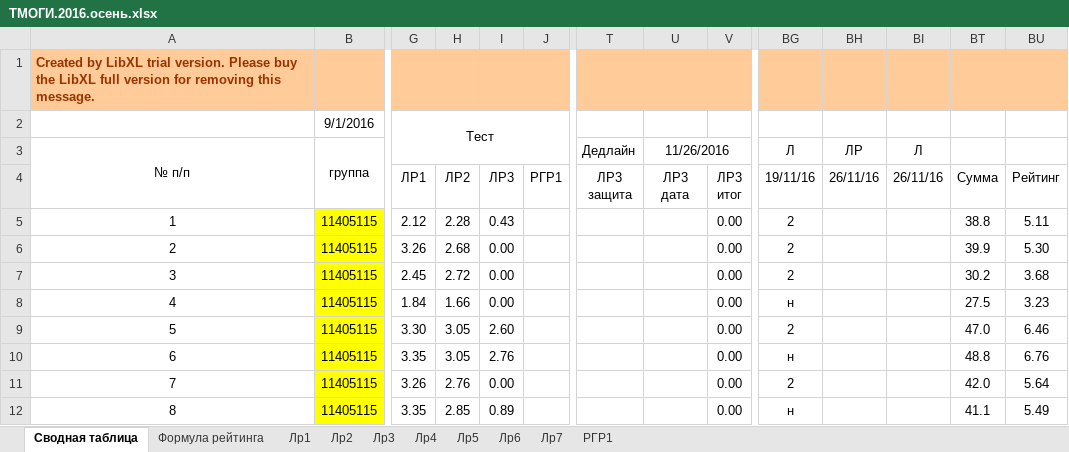
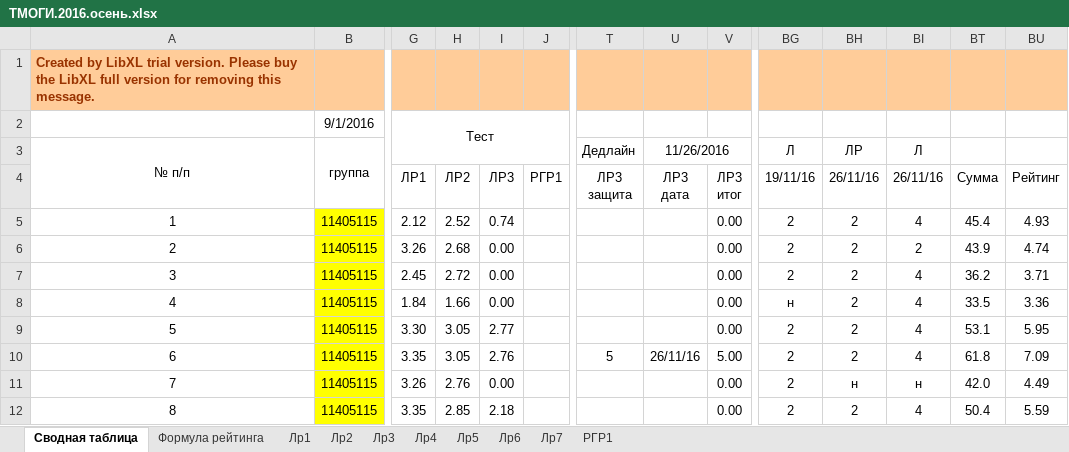
Before and after one commit to b490/rating, an Excel workbook: ТМОГИ.2016.осень.xlsx, sheet Сводная таблица, drawn as a sheet; only a part is shown, gaps mark what is left out; values as stored, in another font and other column widths than the file's, no borders; conditional formats not drawn; the diff covers the shown part only; the diff names each change by its address in the sheet, - before the commit and + after, or states it on an @@ line.

```diff
--- a/ТМОГИ.2016.осень.xlsx (sheet Сводная таблица)
+++ b/ТМОГИ.2016.осень.xlsx (sheet Сводная таблица)
-H5: 2.28
+H5: 2.52
-I5: 0.43
+I5: 0.74
-BH5:BH10: (empty)
+BH5:BH10: 2
-BI5: (empty)
+BI5: 4
-BT5: 38.8
+BT5: 45.4
-BU5: 5.11
+BU5: 4.93
-BI6: (empty)
+BI6: 2
-BT6: 39.9
+BT6: 43.9
-BU6: 5.30
+BU6: 4.74
-BI7:BI10: (empty)
+BI7:BI10: 4
-BT7: 30.2
+BT7: 36.2
-BU7: 3.68
+BU7: 3.71
-BT8: 27.5
+BT8: 33.5
-BU8: 3.23
+BU8: 3.36
-I9: 2.60
+I9: 2.77
-BT9: 47.0
+BT9: 53.1
-BU9: 6.46
+BU9: 5.95
-T10: (empty)
+T10: 5
-U10: (empty)
+U10: 26/11/16
-V10: 0.00
+V10: 5.00
-BG10: н
+BG10: 2
-BT10: 48.8
+BT10: 61.8
-BU10: 6.76
+BU10: 7.09
-BH11: (empty)
+BH11: н
-BI11: (empty)
+BI11: н
-BU11: 5.64
+BU11: 4.49
-I12: 0.89
+I12: 2.18
-BG12: н
+BG12: 2
-BH12: (empty)
+BH12: 2
-BI12: (empty)
+BI12: 4
-BT12: 41.1
+BT12: 50.4
-BU12: 5.49
+BU12: 5.59
```
Also changed, not shown: other rows of this sheet, sheet Лр3, sheet Лр2, sheet Лр1.
